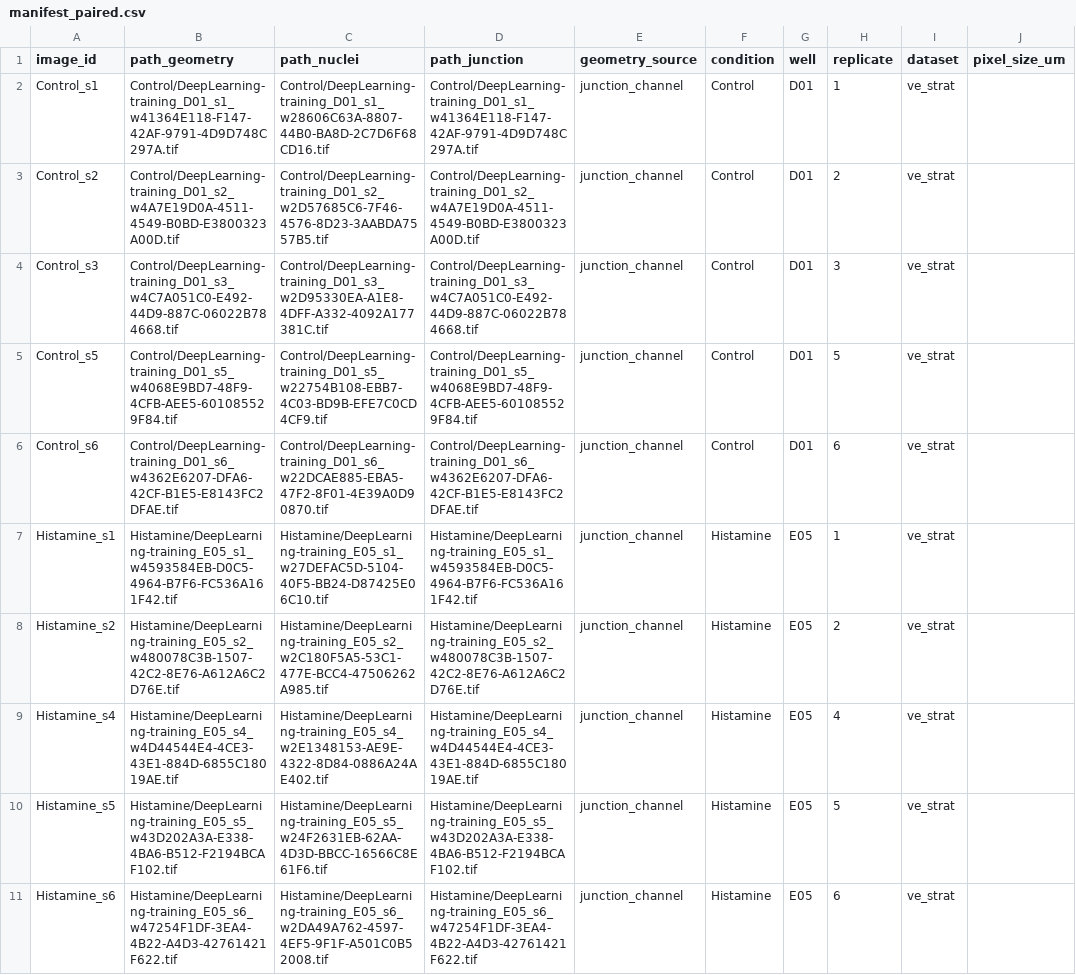
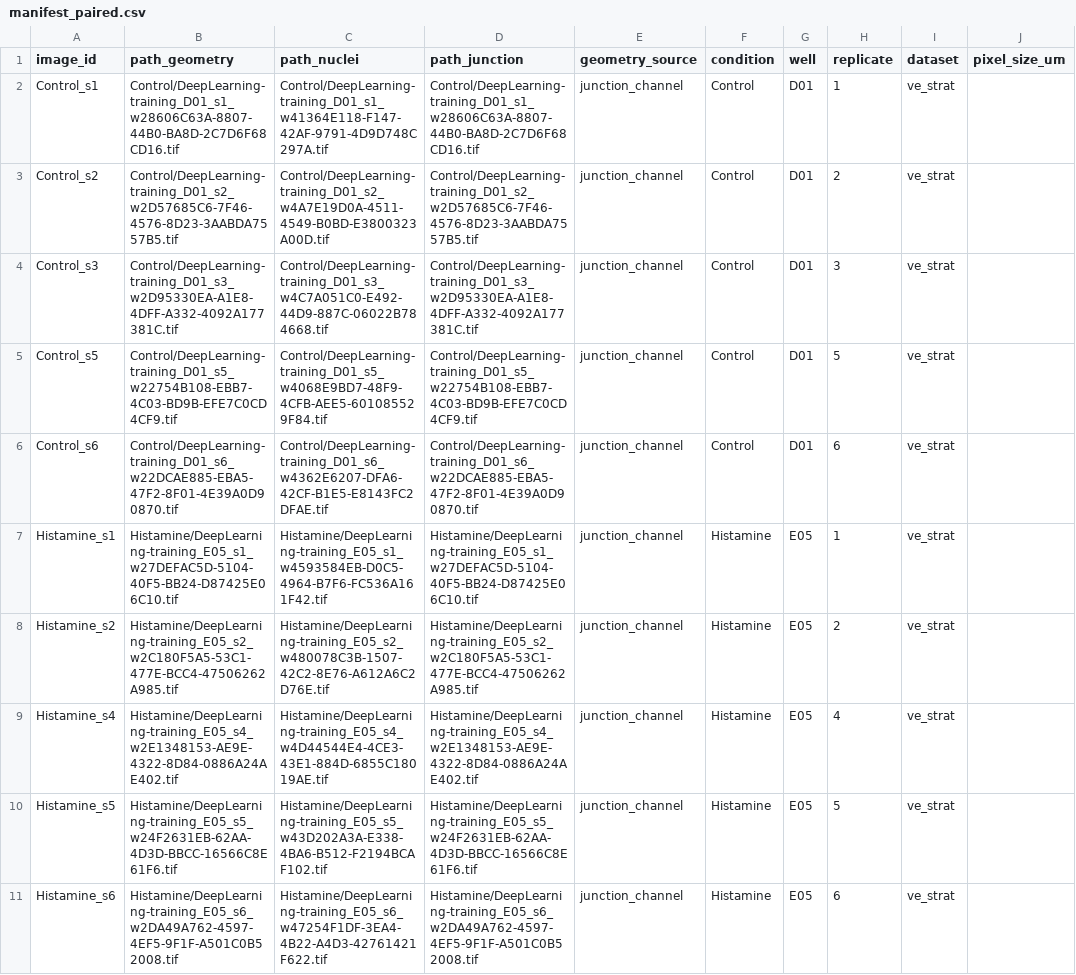
Before and after one commit to okezue/PiMorph, a CSV file: data/ve_strat/manifest_paired.csv, drawn as a sheet; the diff names each change by its address in the sheet, - before the commit and + after, or states it on an @@ line.

```diff
--- a/data/ve_strat/manifest_paired.csv
+++ b/data/ve_strat/manifest_paired.csv
-B2 (path_geometry): Control/DeepLearning-training_D01_s1_w41364E118-F147-42AF-9791-4D9D748C297A.tif
+B2 (path_geometry): Control/DeepLearning-training_D01_s1_w28606C63A-8807-44B0-BA8D-2C7D6F68CD16.tif
-C2 (path_nuclei): Control/DeepLearning-training_D01_s1_w28606C63A-8807-44B0-BA8D-2C7D6F68CD16.tif
+C2 (path_nuclei): Control/DeepLearning-training_D01_s1_w41364E118-F147-42AF-9791-4D9D748C297A.tif
-D2 (path_junction): Control/DeepLearning-training_D01_s1_w41364E118-F147-42AF-9791-4D9D748C297A.tif
+D2 (path_junction): Control/DeepLearning-training_D01_s1_w28606C63A-8807-44B0-BA8D-2C7D6F68CD16.tif
-B3 (path_geometry): Control/DeepLearning-training_D01_s2_w4A7E19D0A-4511-4549-B0BD-E3800323A00D.tif
+B3 (path_geometry): Control/DeepLearning-training_D01_s2_w2D57685C6-7F46-4576-8D23-3AABDA7557B5.tif
-C3 (path_nuclei): Control/DeepLearning-training_D01_s2_w2D57685C6-7F46-4576-8D23-3AABDA7557B5.tif
+C3 (path_nuclei): Control/DeepLearning-training_D01_s2_w4A7E19D0A-4511-4549-B0BD-E3800323A00D.tif
-D3 (path_junction): Control/DeepLearning-training_D01_s2_w4A7E19D0A-4511-4549-B0BD-E3800323A00D.tif
+D3 (path_junction): Control/DeepLearning-training_D01_s2_w2D57685C6-7F46-4576-8D23-3AABDA7557B5.tif
-B4 (path_geometry): Control/DeepLearning-training_D01_s3_w4C7A051C0-E492-44D9-887C-06022B784668.tif
+B4 (path_geometry): Control/DeepLearning-training_D01_s3_w2D95330EA-A1E8-4DFF-A332-4092A177381C.tif
-C4 (path_nuclei): Control/DeepLearning-training_D01_s3_w2D95330EA-A1E8-4DFF-A332-4092A177381C.tif
+C4 (path_nuclei): Control/DeepLearning-training_D01_s3_w4C7A051C0-E492-44D9-887C-06022B784668.tif
-D4 (path_junction): Control/DeepLearning-training_D01_s3_w4C7A051C0-E492-44D9-887C-06022B784668.tif
+D4 (path_junction): Control/DeepLearning-training_D01_s3_w2D95330EA-A1E8-4DFF-A332-4092A177381C.tif
-B5 (path_geometry): Control/DeepLearning-training_D01_s5_w4068E9BD7-48F9-4CFB-AEE5-601085529F84.tif
+B5 (path_geometry): Control/DeepLearning-training_D01_s5_w22754B108-EBB7-4C03-BD9B-EFE7C0CD4CF9.tif
-C5 (path_nuclei): Control/DeepLearning-training_D01_s5_w22754B108-EBB7-4C03-BD9B-EFE7C0CD4CF9.tif
+C5 (path_nuclei): Control/DeepLearning-training_D01_s5_w4068E9BD7-48F9-4CFB-AEE5-601085529F84.tif
-D5 (path_junction): Control/DeepLearning-training_D01_s5_w4068E9BD7-48F9-4CFB-AEE5-601085529F84.tif
+D5 (path_junction): Control/DeepLearning-training_D01_s5_w22754B108-EBB7-4C03-BD9B-EFE7C0CD4CF9.tif
-B6 (path_geometry): Control/DeepLearning-training_D01_s6_w4362E6207-DFA6-42CF-B1E5-E8143FC2DFAE.tif
+B6 (path_geometry): Control/DeepLearning-training_D01_s6_w22DCAE885-EBA5-47F2-8F01-4E39A0D90870.tif
-C6 (path_nuclei): Control/DeepLearning-training_D01_s6_w22DCAE885-EBA5-47F2-8F01-4E39A0D90870.tif
+C6 (path_nuclei): Control/DeepLearning-training_D01_s6_w4362E6207-DFA6-42CF-B1E5-E8143FC2DFAE.tif
-D6 (path_junction): Control/DeepLearning-training_D01_s6_w4362E6207-DFA6-42CF-B1E5-E8143FC2DFAE.tif
+D6 (path_junction): Control/DeepLearning-training_D01_s6_w22DCAE885-EBA5-47F2-8F01-4E39A0D90870.tif
-B7 (path_geometry): Histamine/DeepLearning-training_E05_s1_w4593584EB-D0C5-4964-B7F6-FC536A161F42.tif
+B7 (path_geometry): Histamine/DeepLearning-training_E05_s1_w27DEFAC5D-5104-40F5-BB24-D87425E06C10.tif
-C7 (path_nuclei): Histamine/DeepLearning-training_E05_s1_w27DEFAC5D-5104-40F5-BB24-D87425E06C10.tif
+C7 (path_nuclei): Histamine/DeepLearning-training_E05_s1_w4593584EB-D0C5-4964-B7F6-FC536A161F42.tif
-D7 (path_junction): Histamine/DeepLearning-training_E05_s1_w4593584EB-D0C5-4964-B7F6-FC536A161F42.tif
+D7 (path_junction): Histamine/DeepLearning-training_E05_s1_w27DEFAC5D-5104-40F5-BB24-D87425E06C10.tif
-B8 (path_geometry): Histamine/DeepLearning-training_E05_s2_w480078C3B-1507-42C2-8E76-A612A6C2D76E.tif
+B8 (path_geometry): Histamine/DeepLearning-training_E05_s2_w2C180F5A5-53C1-477E-BCC4-47506262A985.tif
-C8 (path_nuclei): Histamine/DeepLearning-training_E05_s2_w2C180F5A5-53C1-477E-BCC4-47506262A985.tif
+C8 (path_nuclei): Histamine/DeepLearning-training_E05_s2_w480078C3B-1507-42C2-8E76-A612A6C2D76E.tif
-D8 (path_junction): Histamine/DeepLearning-training_E05_s2_w480078C3B-1507-42C2-8E76-A612A6C2D76E.tif
+D8 (path_junction): Histamine/DeepLearning-training_E05_s2_w2C180F5A5-53C1-477E-BCC4-47506262A985.tif
-B9 (path_geometry): Histamine/DeepLearning-training_E05_s4_w4D44544E4-4CE3-43E1-884D-6855C18019AE.tif
+B9 (path_geometry): Histamine/DeepLearning-training_E05_s4_w2E1348153-AE9E-4322-8D84-0886A24AE402.tif
-C9 (path_nuclei): Histamine/DeepLearning-training_E05_s4_w2E1348153-AE9E-4322-8D84-0886A24AE402.tif
+C9 (path_nuclei): Histamine/DeepLearning-training_E05_s4_w4D44544E4-4CE3-43E1-884D-6855C18019AE.tif
-D9 (path_junction): Histamine/DeepLearning-training_E05_s4_w4D44544E4-4CE3-43E1-884D-6855C18019AE.tif
+D9 (path_junction): Histamine/DeepLearning-training_E05_s4_w2E1348153-AE9E-4322-8D84-0886A24AE402.tif
-B10 (path_geometry): Histamine/DeepLearning-training_E05_s5_w43D202A3A-E338-4BA6-B512-F2194BCAF102.tif
+B10 (path_geometry): Histamine/DeepLearning-training_E05_s5_w24F2631EB-62AA-4D3D-BBCC-16566C8E61F6.tif
-C10 (path_nuclei): Histamine/DeepLearning-training_E05_s5_w24F2631EB-62AA-4D3D-BBCC-16566C8E61F6.tif
+C10 (path_nuclei): Histamine/DeepLearning-training_E05_s5_w43D202A3A-E338-4BA6-B512-F2194BCAF102.tif
-D10 (path_junction): Histamine/DeepLearning-training_E05_s5_w43D202A3A-E338-4BA6-B512-F2194BCAF102.tif
+D10 (path_junction): Histamine/DeepLearning-training_E05_s5_w24F2631EB-62AA-4D3D-BBCC-16566C8E61F6.tif
-B11 (path_geometry): Histamine/DeepLearning-training_E05_s6_w47254F1DF-3EA4-4B22-A4D3-42761421F622.tif
+B11 (path_geometry): Histamine/DeepLearning-training_E05_s6_w2DA49A762-4597-4EF5-9F1F-A501C0B52008.tif
-C11 (path_nuclei): Histamine/DeepLearning-training_E05_s6_w2DA49A762-4597-4EF5-9F1F-A501C0B52008.tif
+C11 (path_nuclei): Histamine/DeepLearning-training_E05_s6_w47254F1DF-3EA4-4B22-A4D3-42761421F622.tif
-D11 (path_junction): Histamine/DeepLearning-training_E05_s6_w47254F1DF-3EA4-4B22-A4D3-42761421F622.tif
+D11 (path_junction): Histamine/DeepLearning-training_E05_s6_w2DA49A762-4597-4EF5-9F1F-A501C0B52008.tif
```
Also changed, not shown: 36 other files.
